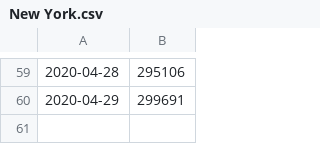
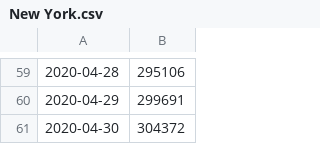
Before and after one commit to aubreymoore/Guam-Corona-Virus-Data, a CSV file: New York.csv, drawn as a sheet; only a part is shown, gaps mark what is left out; the diff names each change by its address in the sheet, - before the commit and + after, or states it on an @@ line.

```diff
--- a/New York.csv
+++ b/New York.csv
+row 61: 2020-04-30 | 304372
```
Also changed, not shown: Guam.csv, Hawaii.csv, 22 other files.
